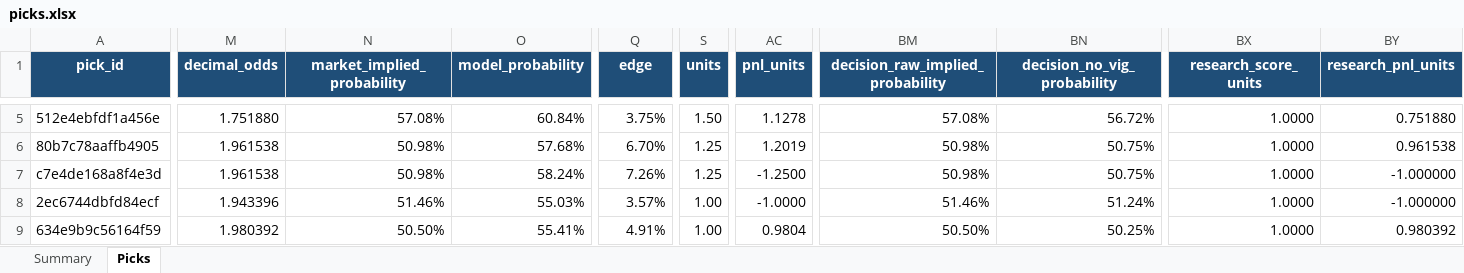
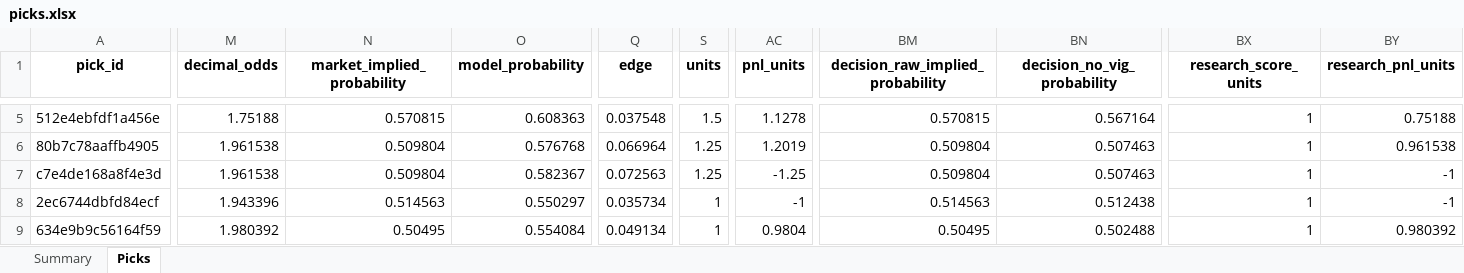
Before and after one commit to Vc9002/model-prediction, an Excel workbook: data/picks.xlsx, sheet Picks, drawn as a sheet; only a part is shown, gaps mark what is left out; values as stored, in another font and other column widths than the file's, no borders; table styles not drawn; the diff covers the shown part only; the diff names each change by its address in the sheet, - before the commit and + after, or states it on an @@ line.

Commit message:
CS2 v3: tiered-elo model with dual-threshold gating
- New model cs2-tiered-elo-v3 with K=96, score-aware updates
- Dual threshold: flat=0.00 (research, call all), main=0.20 (qualified only)
- 5.2% Brier improvement on holdout vs v2
- 87% loss reduction on settled picks (selectivity)
- Updated model.yaml to use v3 as active production version
- Reran all CS2 picks in flat_picks.xlsx and picks.xlsx with v3 predictions
- Grid search and backtest scripts for reproducibility

```diff
--- a/data/picks.xlsx (sheet Picks)
+++ b/data/picks.xlsx (sheet Picks)
@@ A1:BY1 fill: #1F4E78 → none, text colour: #FFFFFF → black @@
-M5 (decimal_odds): 1.751880
+M5 (decimal_odds): 1.75188
-N5 (market_implied_probability): 57.08%
+N5 (market_implied_probability): 0.570815
-O5 (model_probability): 60.84%
+O5 (model_probability): 0.608363
-Q5 (edge): 3.75%
+Q5 (edge): 0.037548
-S5 (units): 1.50
+S5 (units): 1.5
-BM5 (decision_raw_implied_probability): 57.08%
+BM5 (decision_raw_implied_probability): 0.570815
-BN5 (decision_no_vig_probability): 56.72%
+BN5 (decision_no_vig_probability): 0.567164
-BX5:BX9 (research_score_units): 1.0000
+BX5:BX9 (research_score_units): 1
-BY5 (research_pnl_units): 0.751880
+BY5 (research_pnl_units): 0.75188
-N6:N7 (market_implied_probability): 50.98%
+N6:N7 (market_implied_probability): 0.509804
-O6 (model_probability): 57.68%
+O6 (model_probability): 0.576768
-Q6 (edge): 6.70%
+Q6 (edge): 0.066964
-BM6:BM7 (decision_raw_implied_probability): 50.98%
+BM6:BM7 (decision_raw_implied_probability): 0.509804
-BN6:BN7 (decision_no_vig_probability): 50.75%
+BN6:BN7 (decision_no_vig_probability): 0.507463
-O7 (model_probability): 58.24%
+O7 (model_probability): 0.582367
-Q7 (edge): 7.26%
+Q7 (edge): 0.072563
-AC7 (pnl_units): -1.2500
+AC7 (pnl_units): -1.25
-BY7:BY8 (research_pnl_units): -1.000000
+BY7:BY8 (research_pnl_units): -1
-N8 (market_implied_probability): 51.46%
+N8 (market_implied_probability): 0.514563
-O8 (model_probability): 55.03%
+O8 (model_probability): 0.550297
-Q8 (edge): 3.57%
+Q8 (edge): 0.035734
-S8:S9 (units): 1.00
+S8:S9 (units): 1
-AC8 (pnl_units): -1.0000
+AC8 (pnl_units): -1
-BM8 (decision_raw_implied_probability): 51.46%
+BM8 (decision_raw_implied_probability): 0.514563
-BN8 (decision_no_vig_probability): 51.24%
+BN8 (decision_no_vig_probability): 0.512438
-N9 (market_implied_probability): 50.50%
+N9 (market_implied_probability): 0.50495
-O9 (model_probability): 55.41%
+O9 (model_probability): 0.554084
-Q9 (edge): 4.91%
+Q9 (edge): 0.049134
-BM9 (decision_raw_implied_probability): 50.50%
+BM9 (decision_raw_implied_probability): 0.50495
-BN9 (decision_no_vig_probability): 50.25%
+BN9 (decision_no_vig_probability): 0.502488
```
Also changed, not shown: 14 added rows, 3 removed rows, 602 edited cells and cell formats elsewhere in this sheet, sheet Summary, data/flat_picks.xlsx, 8 other files.
